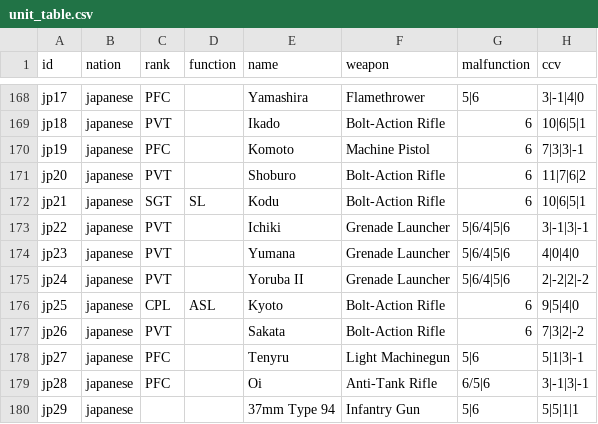
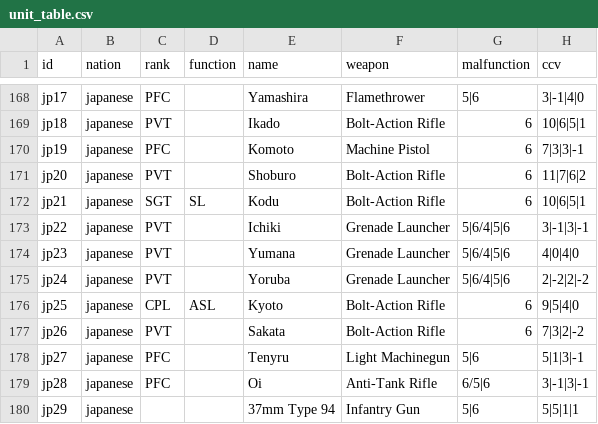
Before and after one commit to Ultimatthi/up-front, a CSV file: assets/units/unit_table.csv, drawn as a sheet; only a part is shown, gaps mark what is left out; the diff names each change by its address in the sheet, - before the commit and + after, or states it on an @@ line.

```diff
--- a/assets/units/unit_table.csv
+++ b/assets/units/unit_table.csv
-E175 (name): Yoruba II
+E175 (name): Yoruba
```
Also changed, not shown: assets/units/afv_table.csv, 7 other files.
